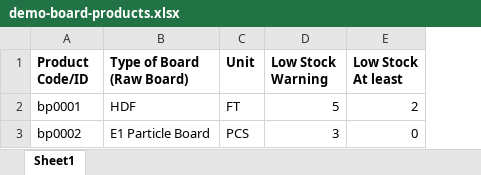
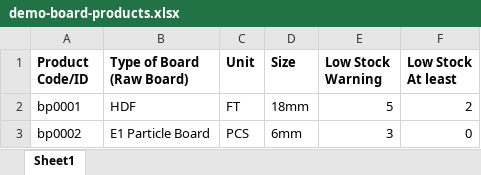
Before and after one commit to rs2-projects/ajaxerp, an Excel workbook: public/demo-files/demo-board-products.xlsx, sheet Sheet1, drawn as a sheet; values as stored, in another font and other column widths than the file's, no borders; the diff names each change by its address in the sheet, - before the commit and + after, or states it on an @@ line.

```diff
--- a/public/demo-files/demo-board-products.xlsx (sheet Sheet1)
+++ b/public/demo-files/demo-board-products.xlsx (sheet Sheet1)
+column D (Size), rows 2-3: 18mm | 6mm
```
Also changed, not shown: public/demo-files/board-pre-production-demo-file.xlsx, 4 other files.
